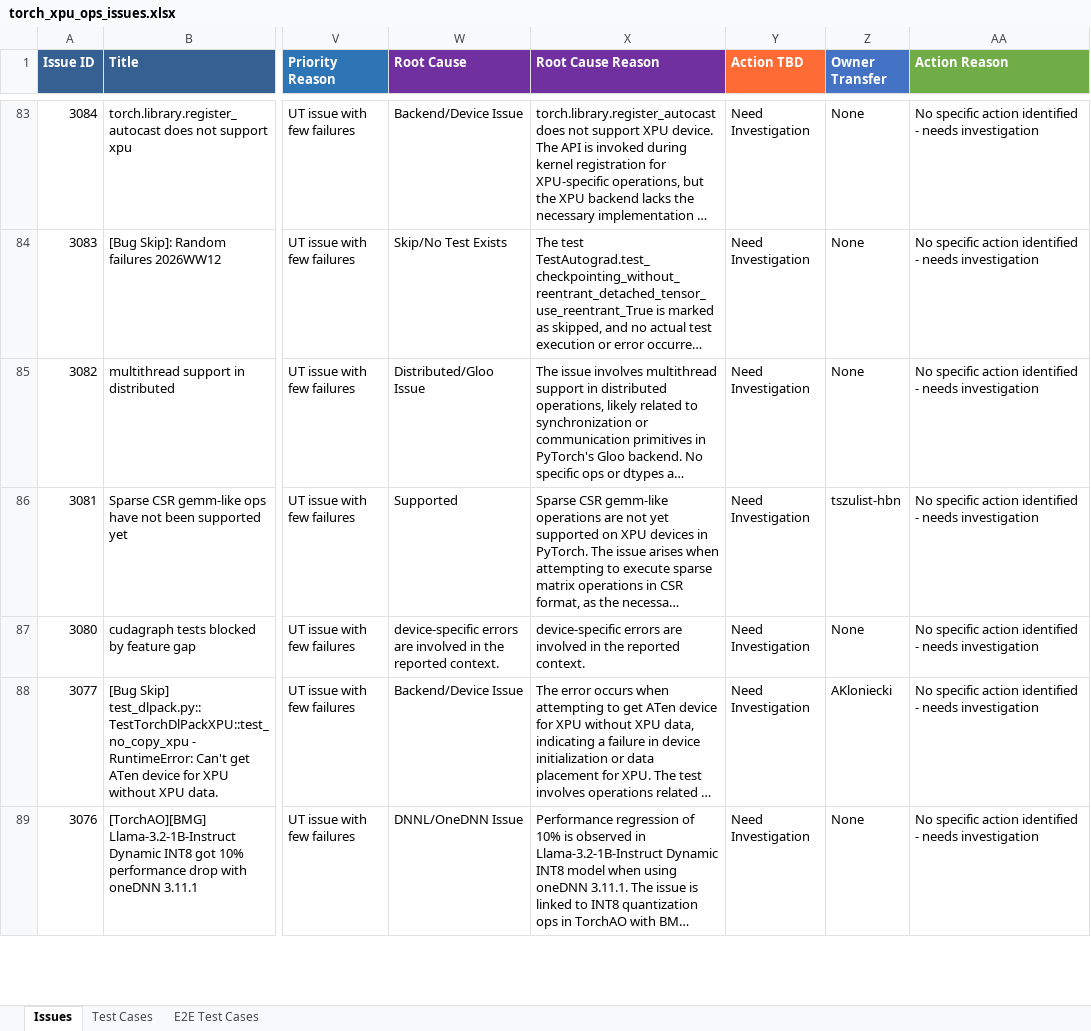
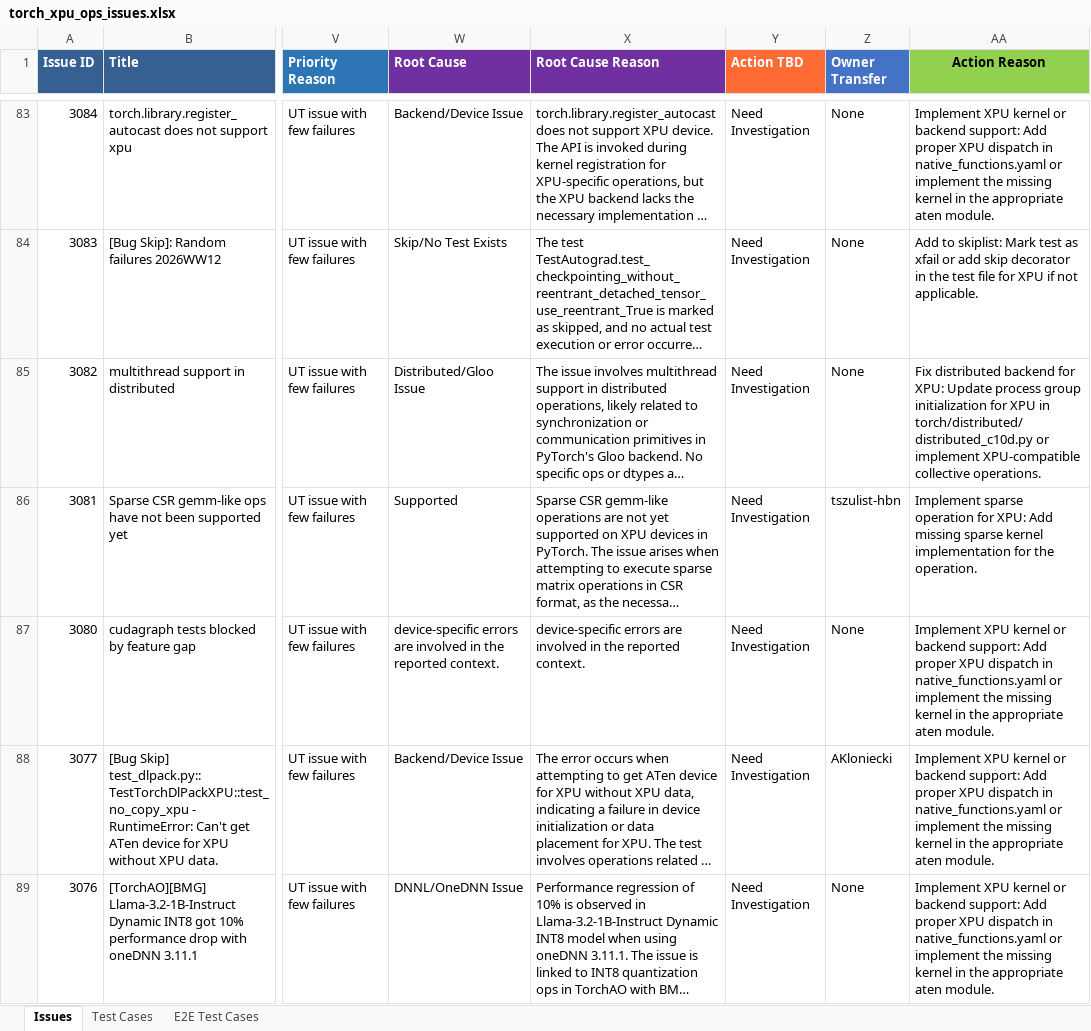
Before and after one commit to daisyden/ai_for_validation, an Excel workbook: opencode/issue_triage/result/torch_xpu_ops_issues.xlsx, sheet Issues, drawn as a sheet; only a part is shown, gaps mark what is left out; long unchanged cells end in …; values as stored, in another font and other column widths than the file's, no borders; the diff covers the shown part only; the diff names each change by its address in the sheet, - before the commit and + after, or states it on an @@ line.

Commit message:
save action_TBD skills

```diff
--- a/opencode/issue_triage/result/torch_xpu_ops_issues.xlsx (sheet Issues)
+++ b/opencode/issue_triage/result/torch_xpu_ops_issues.xlsx (sheet Issues)
@@ AA1 fill: #70AD47 → #92D050, text colour: #FFFFFF → black, alignment: left → center @@
-AA83 (Action Reason): No specific action identified - needs investigation
+AA83 (Action Reason): Implement XPU kernel or backend support: Add proper XPU dispatch in native_functions.yaml or implement the missing kernel in the appropriate aten module.
-AA84 (Action Reason): No specific action identified - needs investigation
+AA84 (Action Reason): Add to skiplist: Mark test as xfail or add skip decorator in the test file for XPU if not applicable.
-AA85 (Action Reason): No specific action identified - needs investigation
+AA85 (Action Reason): Fix distributed backend for XPU: Update process group initialization for XPU in torch/distributed/distributed_c10d.py or implement XPU-compatible collective operations.
-AA86 (Action Reason): No specific action identified - needs investigation
+AA86 (Action Reason): Implement sparse operation for XPU: Add missing sparse kernel implementation for the operation.
-AA87:AA89 (Action Reason): No specific action identified - needs investigation
+AA87:AA89 (Action Reason): Implement XPU kernel or backend support: Add proper XPU dispatch in native_functions.yaml or implement the missing kernel in the appropriate aten module.
```
Also changed, not shown: 339 edited cells elsewhere in this sheet, 5 other files.
